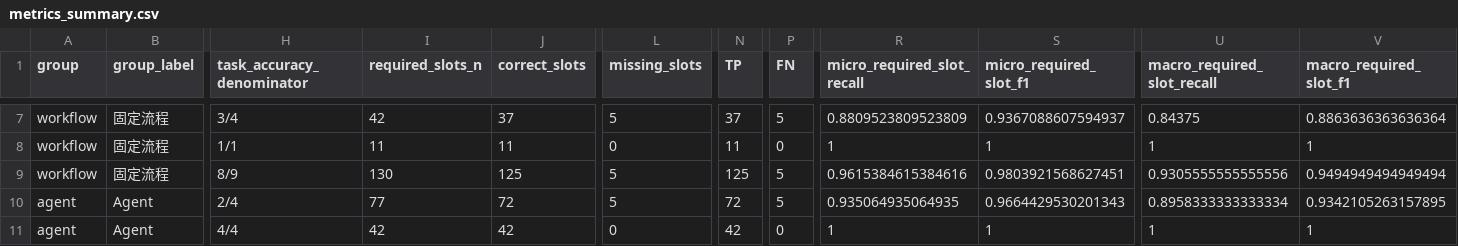
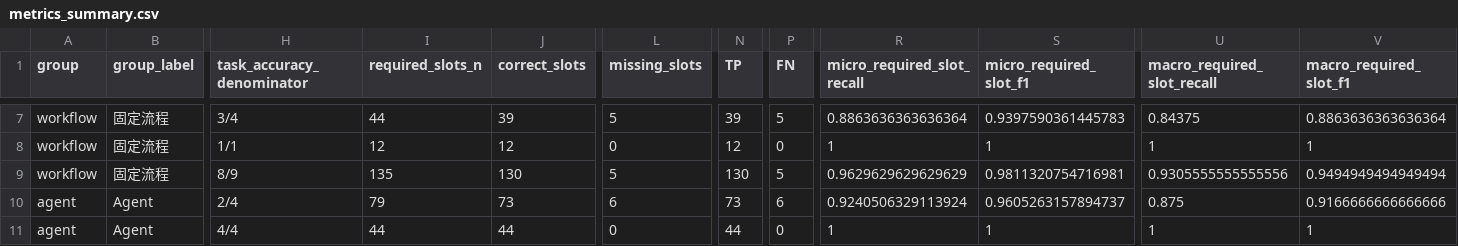
Before and after one commit to hhhhhhguoweiliu-hash/siRNA-GPT, a CSV file: research/2026-10-27_ai_simulated_review/metrics_summary.csv, drawn as a sheet; only a part is shown, gaps mark what is left out; the diff covers the shown part only; the diff names each change by its address in the sheet, - before the commit and + after, or states it on an @@ line.

Commit message:
eval: recalculate summary metrics for 135 slots

```diff
--- a/research/2026-10-27_ai_simulated_review/metrics_summary.csv
+++ b/research/2026-10-27_ai_simulated_review/metrics_summary.csv
-I7 (required_slots_n): 42
+I7 (required_slots_n): 44
-J7 (correct_slots): 37
+J7 (correct_slots): 39
-N7 (TP): 37
+N7 (TP): 39
-R7 (micro_required_slot_recall): 0.8809523809523809
+R7 (micro_required_slot_recall): 0.8863636363636364
-S7 (micro_required_slot_f1): 0.9367088607594937
+S7 (micro_required_slot_f1): 0.9397590361445783
-I8 (required_slots_n): 11
+I8 (required_slots_n): 12
-J8 (correct_slots): 11
+J8 (correct_slots): 12
-N8 (TP): 11
+N8 (TP): 12
-I9 (required_slots_n): 130
+I9 (required_slots_n): 135
-J9 (correct_slots): 125
+J9 (correct_slots): 130
-N9 (TP): 125
+N9 (TP): 130
-R9 (micro_required_slot_recall): 0.9615384615384616
+R9 (micro_required_slot_recall): 0.9629629629629629
-S9 (micro_required_slot_f1): 0.9803921568627451
+S9 (micro_required_slot_f1): 0.9811320754716981
-I10 (required_slots_n): 77
+I10 (required_slots_n): 79
-J10 (correct_slots): 72
+J10 (correct_slots): 73
-L10 (missing_slots): 5
+L10 (missing_slots): 6
-N10 (TP): 72
+N10 (TP): 73
-P10 (FN): 5
+P10 (FN): 6
-R10 (micro_required_slot_recall): 0.935064935064935
+R10 (micro_required_slot_recall): 0.9240506329113924
-S10 (micro_required_slot_f1): 0.9664429530201343
+S10 (micro_required_slot_f1): 0.9605263157894737
-U10 (macro_required_slot_recall): 0.8958333333333334
+U10 (macro_required_slot_recall): 0.875
-V10 (macro_required_slot_f1): 0.9342105263157895
+V10 (macro_required_slot_f1): 0.9166666666666666
-I11 (required_slots_n): 42
+I11 (required_slots_n): 44
-J11 (correct_slots): 42
+J11 (correct_slots): 44
-N11 (TP): 42
+N11 (TP): 44
```
Also changed, not shown: 51 edited cells elsewhere in this file.
